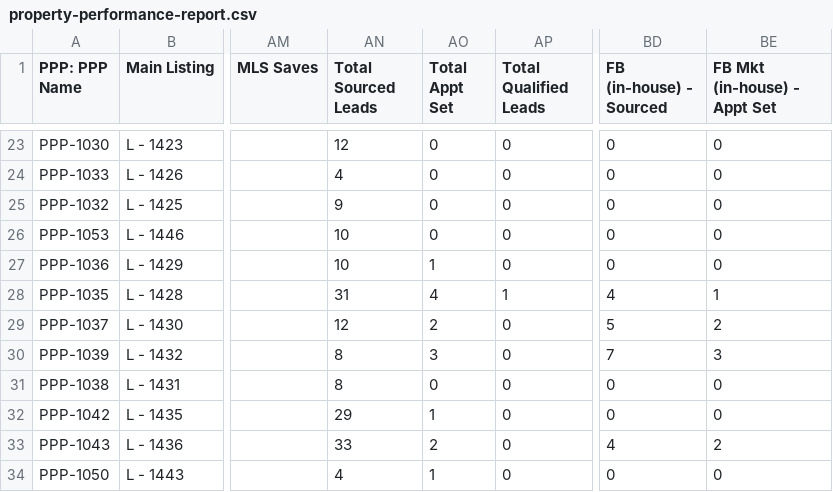
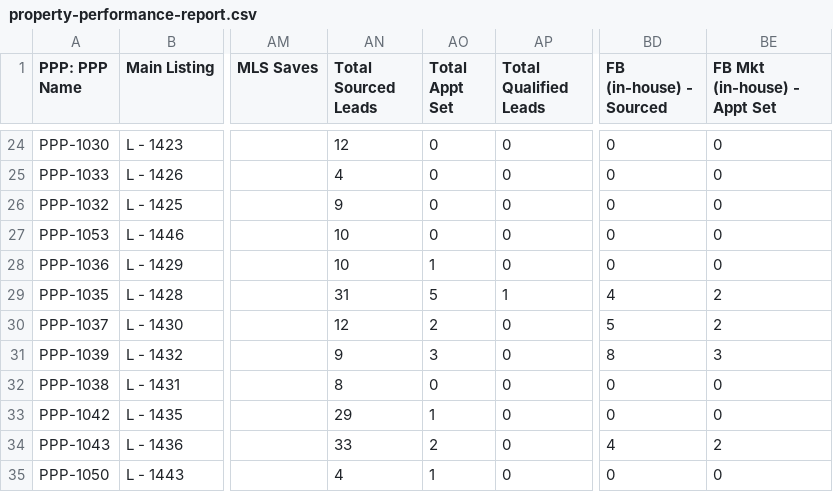
Before and after one commit to ArtOaing/Property-Card-Reports, a CSV file: data/property-performance-report.csv, drawn as a sheet; only a part is shown, gaps mark what is left out; addresses are those after the commit; the diff covers the shown part only; the diff names each change by its address in the sheet, - before the commit and + after, or states it on an @@ line.

```diff
--- a/data/property-performance-report.csv
+++ b/data/property-performance-report.csv
-AO29 (Total Appt Set): 4
+AO29 (Total Appt Set): 5
-BE29 (FB Mkt (in-house) - Appt Set): 1
+BE29 (FB Mkt (in-house) - Appt Set): 2
-AN31 (Total Sourced Leads): 8
+AN31 (Total Sourced Leads): 9
-BD31 (FB (in-house) - Sourced): 7
+BD31 (FB (in-house) - Sourced): 8
```
Also changed, not shown: 1 added row and 10 edited cells elsewhere in this file.
